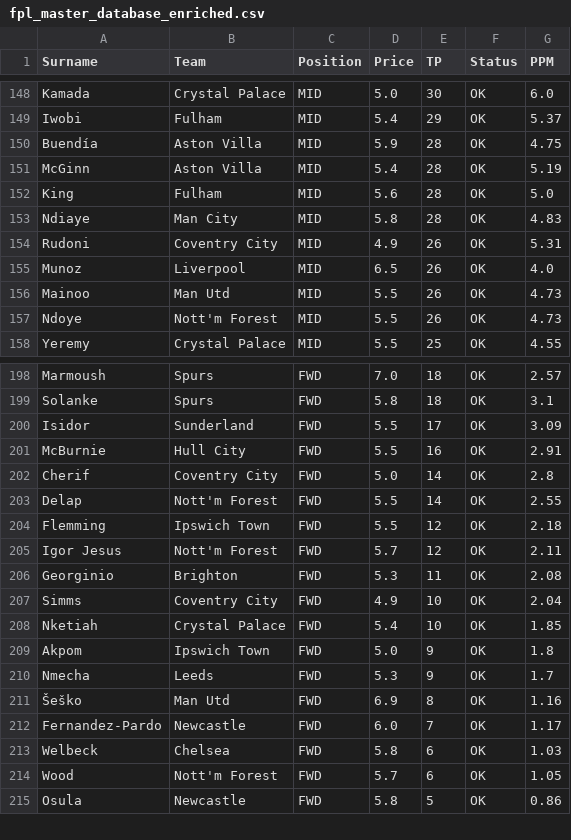
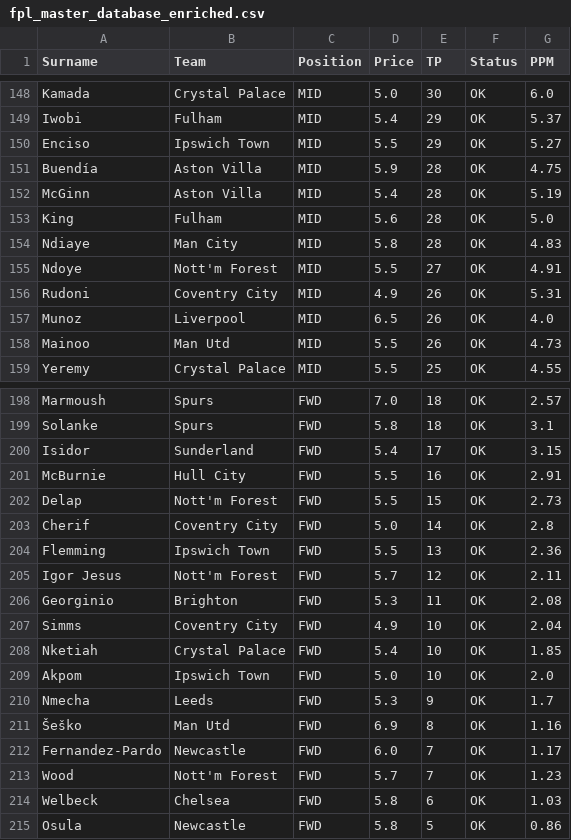
Before and after one commit to ianchanning/fpl-dominator, a CSV file: gw8/fpl_master_database_enriched.csv, drawn as a sheet; only a part is shown, gaps mark what is left out; the diff covers the shown part only.

```diff
--- a/gw8/fpl_master_database_enriched.csv
+++ b/gw8/fpl_master_database_enriched.csv
@@ -149,2 +149,3 @@ Kamada,Crystal Palace,MID,5.0,30,OK,6.0
 Iwobi,Fulham,MID,5.4,29,OK,5.37
+Enciso,Ipswich Town,MID,5.5,29,OK,5.27
 Buendía,Aston Villa,MID,5.9,28,OK,4.75
@@ -153,2 +154,3 @@ King,Fulham,MID,5.6,28,OK,5.0
 Ndiaye,Man City,MID,5.8,28,OK,4.83
+Ndoye,Nott'm Forest,MID,5.5,27,OK,4.91
 Rudoni,Coventry City,MID,4.9,26,OK,5.31
@@ -156,3 +158,2 @@ Munoz,Liverpool,MID,6.5,26,OK,4.0
 Mainoo,Man Utd,MID,5.5,26,OK,4.73
-Ndoye,Nott'm Forest,MID,5.5,26,OK,4.73
 Yeremy,Crystal Palace,MID,5.5,25,OK,4.55
@@ -199,7 +199,7 @@ Marmoush,Spurs,FWD,7.0,18,OK,2.57
 Solanke,Spurs,FWD,5.8,18,OK,3.1
-Isidor,Sunderland,FWD,5.5,17,OK,3.09
+Isidor,Sunderland,FWD,5.4,17,OK,3.15
 McBurnie,Hull City,FWD,5.5,16,OK,2.91
+Delap,Nott'm Forest,FWD,5.5,15,OK,2.73
 Cherif,Coventry City,FWD,5.0,14,OK,2.8
-Delap,Nott'm Forest,FWD,5.5,14,OK,2.55
-Flemming,Ipswich Town,FWD,5.5,12,OK,2.18
+Flemming,Ipswich Town,FWD,5.5,13,OK,2.36
 Igor Jesus,Nott'm Forest,FWD,5.7,12,OK,2.11
@@ -208,3 +208,3 @@ Simms,Coventry City,FWD,4.9,10,OK,2.04
 Nketiah,Crystal Palace,FWD,5.4,10,OK,1.85
-Akpom,Ipswich Town,FWD,5.0,9,OK,1.8
+Akpom,Ipswich Town,FWD,5.0,10,OK,2.0
 Nmecha,Leeds,FWD,5.3,9,OK,1.7
@@ -212,4 +212,4 @@ Nmecha,Leeds,FWD,5.3,9,OK,1.7
 Fernandez-Pardo,Newcastle,FWD,6.0,7,OK,1.17
+Wood,Nott'm Forest,FWD,5.7,7,OK,1.23
 Welbeck,Chelsea,FWD,5.8,6,OK,1.03
-Wood,Nott'm Forest,FWD,5.7,6,OK,1.05
 Osula,Newcastle,FWD,5.8,5,OK,0.86
```
Also changed, not shown: 7 added rows, 8 removed rows and 30 edited cells elsewhere in this file, gw8/forwards.csv, gw8/fpl_master_database_FINAL_v5.csv, 7 other files.
